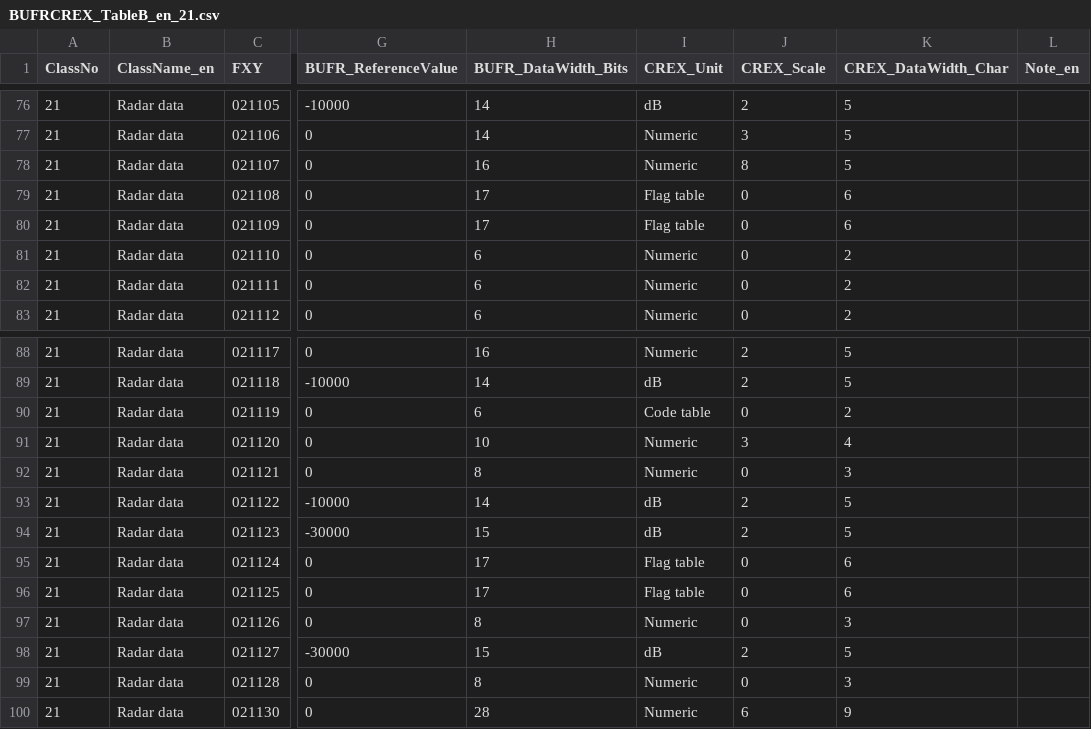
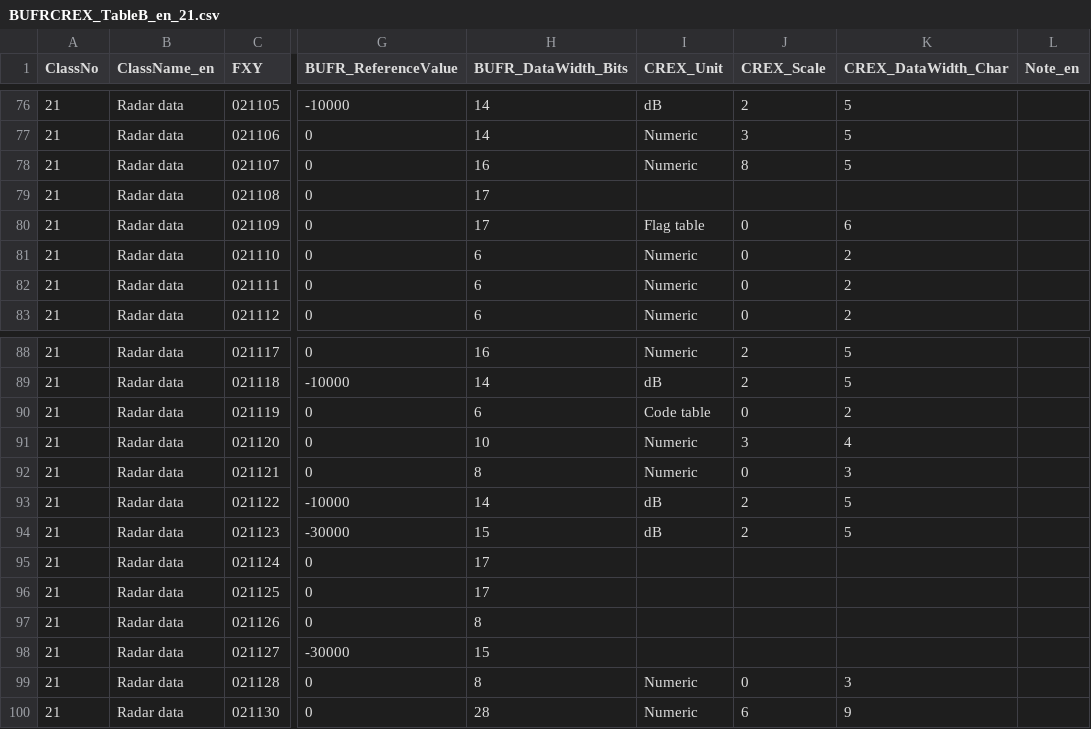
Before and after one commit to wmo-im/BUFR4, a CSV file: BUFRCREX_TableB_en_21.csv, drawn as a sheet; only a part is shown, gaps mark what is left out; the diff names each change by its address in the sheet, - before the commit and + after, or states it on an @@ line.

Commit message:
remove CREX values
Co-authored-by: Anna Milan <amilan@wmo.int>

```diff
--- a/BUFRCREX_TableB_en_21.csv
+++ b/BUFRCREX_TableB_en_21.csv
-I79 (CREX_Unit): Flag table
+I79 (CREX_Unit): (empty)
-J79 (CREX_Scale): 0
+J79 (CREX_Scale): (empty)
-K79 (CREX_DataWidth_Char): 6
+K79 (CREX_DataWidth_Char): (empty)
-I95:I96 (CREX_Unit): Flag table
+I95:I96 (CREX_Unit): (empty)
-J95:J97 (CREX_Scale): 0
+J95:J97 (CREX_Scale): (empty)
-K95:K96 (CREX_DataWidth_Char): 6
+K95:K96 (CREX_DataWidth_Char): (empty)
-I97 (CREX_Unit): Numeric
+I97 (CREX_Unit): (empty)
-K97 (CREX_DataWidth_Char): 3
+K97 (CREX_DataWidth_Char): (empty)
-I98 (CREX_Unit): dB
+I98 (CREX_Unit): (empty)
-J98 (CREX_Scale): 2
+J98 (CREX_Scale): (empty)
-K98 (CREX_DataWidth_Char): 5
+K98 (CREX_DataWidth_Char): (empty)
```
